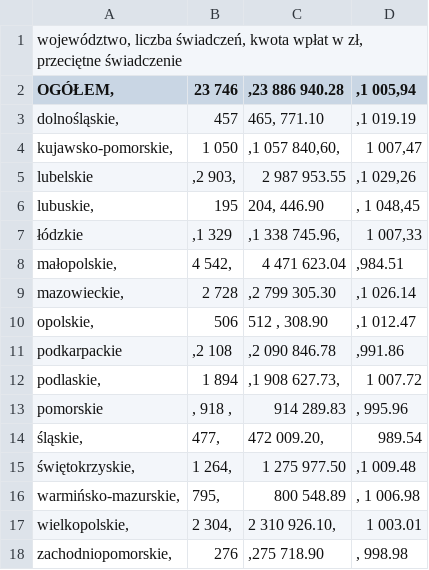
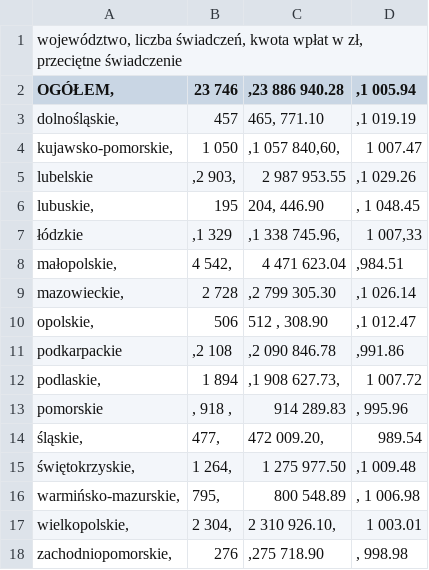
Before and after one commit to barbwozn/KRUS-data-, a CSV file: dane_excel_kwartalne/TABLICA 10 (22). ZASIŁKI MACIERZYŃSKIE WEDŁUG WOJEWÓDZTW.csv, drawn as a sheet.

Commit message:
Update TABLICA 10 (22). ZASIŁKI MACIERZYŃSKIE WEDŁUG WOJEWÓDZTW.csv

```diff
--- a/dane_excel_kwartalne/TABLICA 10 (22). ZASIŁKI MACIERZYŃSKIE WEDŁUG WOJEWÓDZTW.csv
+++ b/dane_excel_kwartalne/TABLICA 10 (22). ZASIŁKI MACIERZYŃSKIE WEDŁUG WOJEWÓDZTW.csv
@@ -1,7 +1,7 @@
 województwo, liczba świadczeń, kwota wpłat w zł, przeciętne świadczenie
-OGÓŁEM,	23 746	,23 886 940.28	,1 005,94
+OGÓŁEM,	23 746	,23 886 940.28	,1 005.94
 dolnośląskie,	457	465, 771.10	,1 019.19
-kujawsko-pomorskie,	1 050	,1 057 840,60,	1 007,47
-lubelskie	,2 903,	2 987 953.55	,1 029,26
-lubuskie,	195	204, 446.90	, 1 048,45
+kujawsko-pomorskie,	1 050	,1 057 840,60,	1 007.47
+lubelskie	,2 903,	2 987 953.55	,1 029.26
+lubuskie,	195	204, 446.90	, 1 048.45
 łódzkie	,1 329	,1 338 745.96,	1 007,33
```
